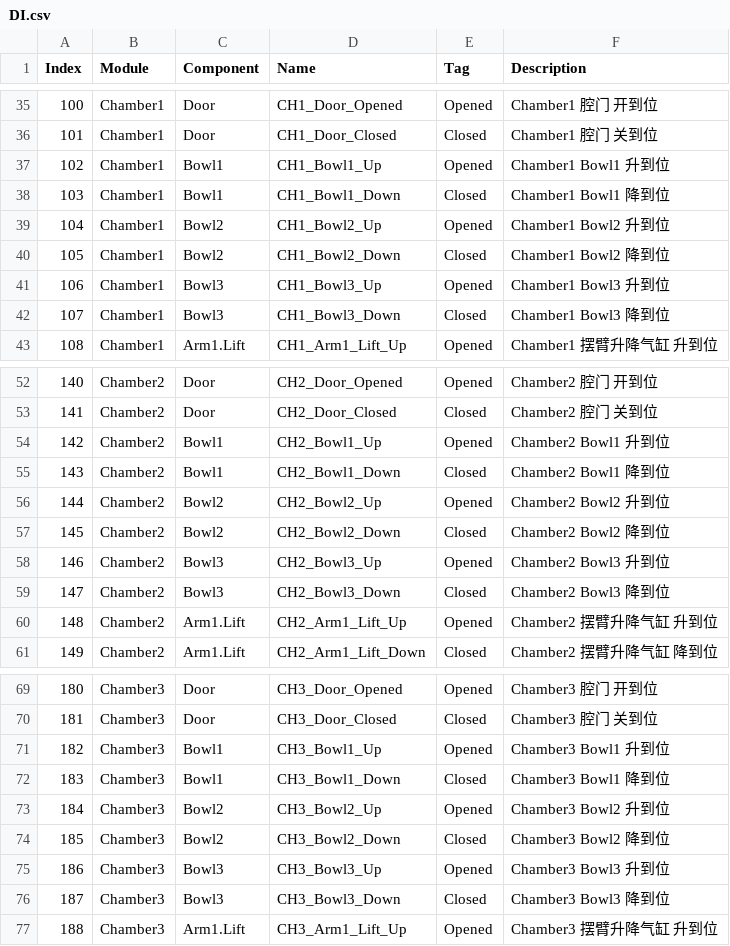
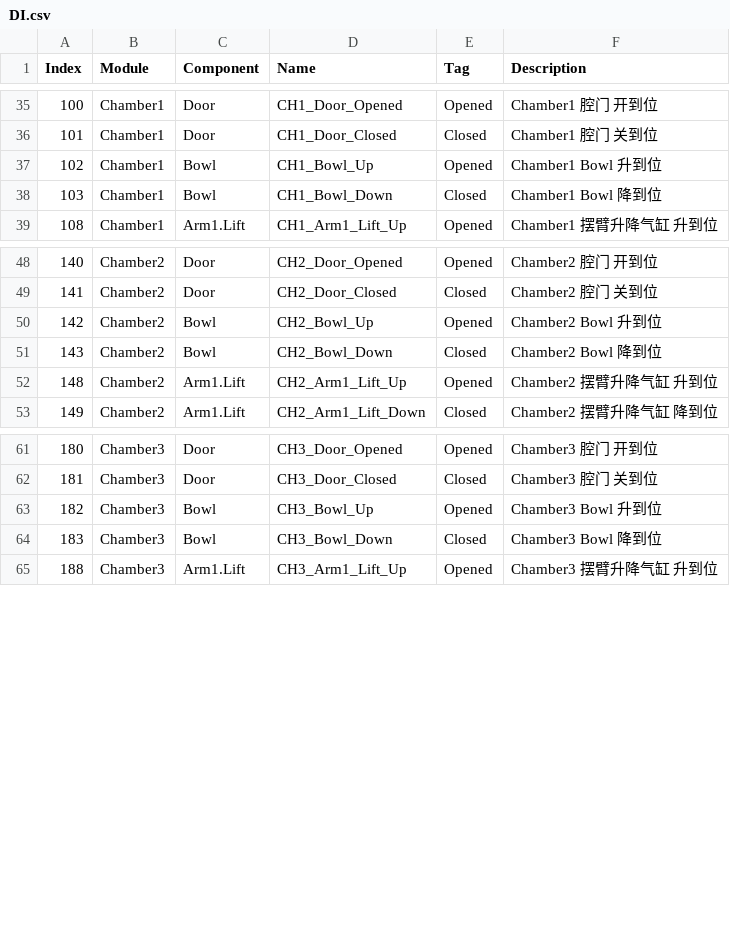
Before and after one commit to 18896605194/SemiDevice, a CSV file: xyz.35021/Service/xyz.35021.Module/Config/IO/DI.csv, drawn as a sheet; only a part is shown, gaps mark what is left out; the diff covers the shown part only.

```diff
--- a/xyz.35021/Service/xyz.35021.Module/Config/IO/DI.csv
+++ b/xyz.35021/Service/xyz.35021.Module/Config/IO/DI.csv
@@ -36,8 +36,4 @@
 101,Chamber1,Door,CH1_Door_Closed,Closed,Chamber1 腔门 关到位
-102,Chamber1,Bowl1,CH1_Bowl1_Up,Opened,Chamber1 Bowl1 升到位
-103,Chamber1,Bowl1,CH1_Bowl1_Down,Closed,Chamber1 Bowl1 降到位
-104,Chamber1,Bowl2,CH1_Bowl2_Up,Opened,Chamber1 Bowl2 升到位
-105,Chamber1,Bowl2,CH1_Bowl2_Down,Closed,Chamber1 Bowl2 降到位
-106,Chamber1,Bowl3,CH1_Bowl3_Up,Opened,Chamber1 Bowl3 升到位
-107,Chamber1,Bowl3,CH1_Bowl3_Down,Closed,Chamber1 Bowl3 降到位
+102,Chamber1,Bowl,CH1_Bowl_Up,Opened,Chamber1 Bowl 升到位
+103,Chamber1,Bowl,CH1_Bowl_Down,Closed,Chamber1 Bowl 降到位
 108,Chamber1,Arm1.Lift,CH1_Arm1_Lift_Up,Opened,Chamber1 摆臂升降气缸 升到位
@@ -53,8 +49,4 @@
 141,Chamber2,Door,CH2_Door_Closed,Closed,Chamber2 腔门 关到位
-142,Chamber2,Bowl1,CH2_Bowl1_Up,Opened,Chamber2 Bowl1 升到位
-143,Chamber2,Bowl1,CH2_Bowl1_Down,Closed,Chamber2 Bowl1 降到位
-144,Chamber2,Bowl2,CH2_Bowl2_Up,Opened,Chamber2 Bowl2 升到位
-145,Chamber2,Bowl2,CH2_Bowl2_Down,Closed,Chamber2 Bowl2 降到位
-146,Chamber2,Bowl3,CH2_Bowl3_Up,Opened,Chamber2 Bowl3 升到位
-147,Chamber2,Bowl3,CH2_Bowl3_Down,Closed,Chamber2 Bowl3 降到位
+142,Chamber2,Bowl,CH2_Bowl_Up,Opened,Chamber2 Bowl 升到位
+143,Chamber2,Bowl,CH2_Bowl_Down,Closed,Chamber2 Bowl 降到位
 148,Chamber2,Arm1.Lift,CH2_Arm1_Lift_Up,Opened,Chamber2 摆臂升降气缸 升到位
@@ -70,8 +62,4 @@
 181,Chamber3,Door,CH3_Door_Closed,Closed,Chamber3 腔门 关到位
-182,Chamber3,Bowl1,CH3_Bowl1_Up,Opened,Chamber3 Bowl1 升到位
-183,Chamber3,Bowl1,CH3_Bowl1_Down,Closed,Chamber3 Bowl1 降到位
-184,Chamber3,Bowl2,CH3_Bowl2_Up,Opened,Chamber3 Bowl2 升到位
-185,Chamber3,Bowl2,CH3_Bowl2_Down,Closed,Chamber3 Bowl2 降到位
-186,Chamber3,Bowl3,CH3_Bowl3_Up,Opened,Chamber3 Bowl3 升到位
-187,Chamber3,Bowl3,CH3_Bowl3_Down,Closed,Chamber3 Bowl3 降到位
+182,Chamber3,Bowl,CH3_Bowl_Up,Opened,Chamber3 Bowl 升到位
+183,Chamber3,Bowl,CH3_Bowl_Down,Closed,Chamber3 Bowl 降到位
 188,Chamber3,Arm1.Lift,CH3_Arm1_Lift_Up,Opened,Chamber3 摆臂升降气缸 升到位
```
Also changed, not shown: 4 removed rows and 6 edited cells elsewhere in this file, xyz.35021/Service/xyz.35021.Module/Config/IO/DO.csv, 56 other files.
